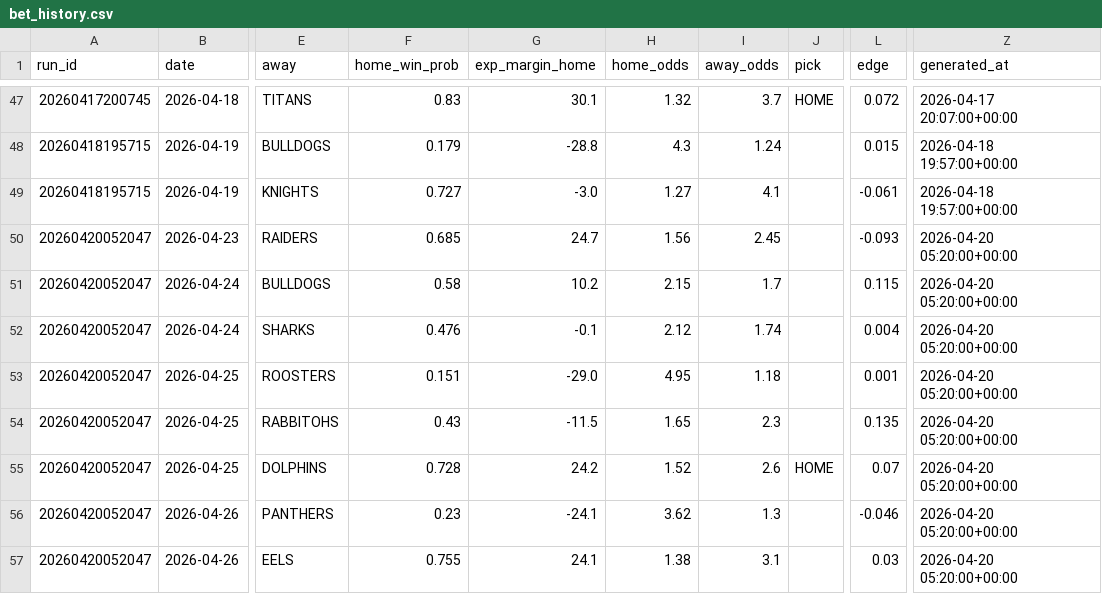
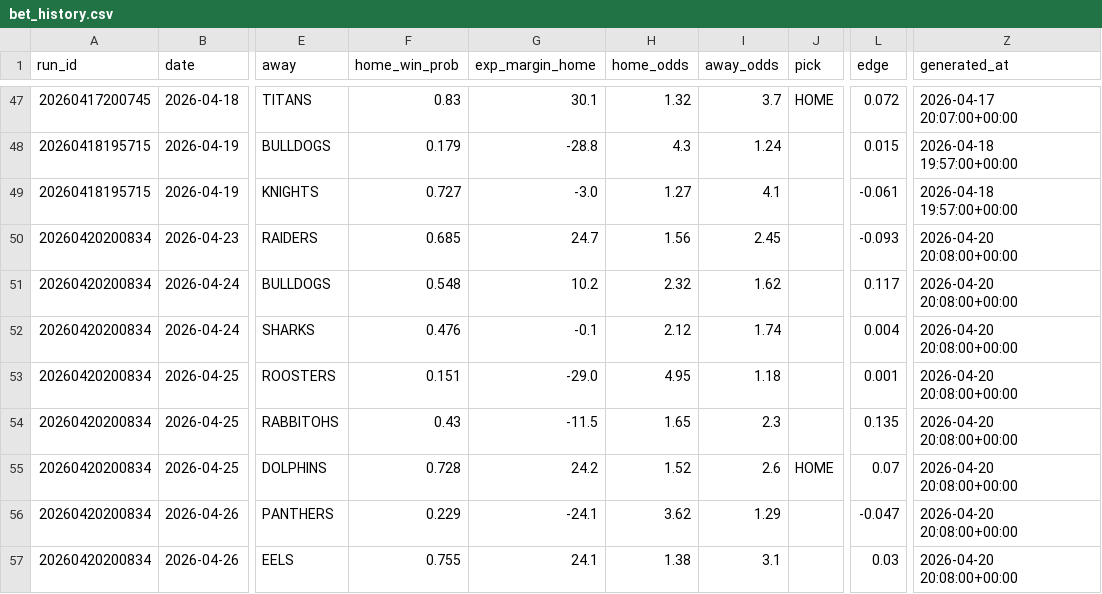
Before and after one commit to Rossdavo/nrl-ai-predictor, a CSV file: bet_history.csv, drawn as a sheet; only a part is shown, gaps mark what is left out; the diff names each change by its address in the sheet, - before the commit and + after, or states it on an @@ line.

```diff
--- a/bet_history.csv
+++ b/bet_history.csv
-A50:A57 (run_id): 20260420052047
+A50:A57 (run_id): 20260420200834
-Z50:Z57 (generated_at): 2026-04-20 05:20:00+00:00
+Z50:Z57 (generated_at): 2026-04-20 20:08:00+00:00
-F51 (home_win_prob): 0.58
+F51 (home_win_prob): 0.548
-H51 (home_odds): 2.15
+H51 (home_odds): 2.32
-I51 (away_odds): 1.7
+I51 (away_odds): 1.62
-L51 (edge): 0.115
+L51 (edge): 0.117
-F56 (home_win_prob): 0.23
+F56 (home_win_prob): 0.229
-I56 (away_odds): 1.3
+I56 (away_odds): 1.29
-L56 (edge): -0.046
+L56 (edge): -0.047
```
Also changed, not shown: current_predictions.csv, odds.csv, 3 other files.
